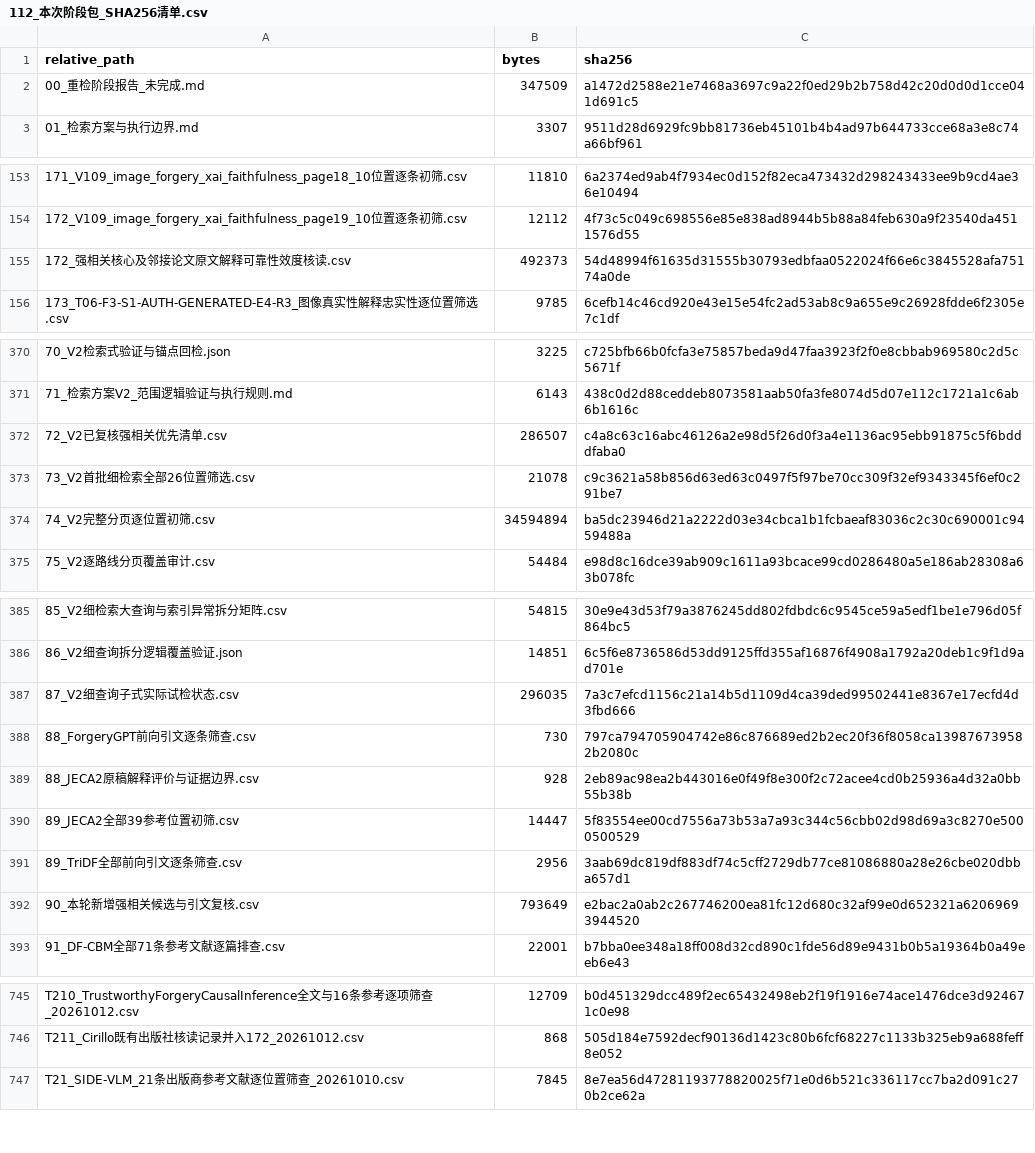
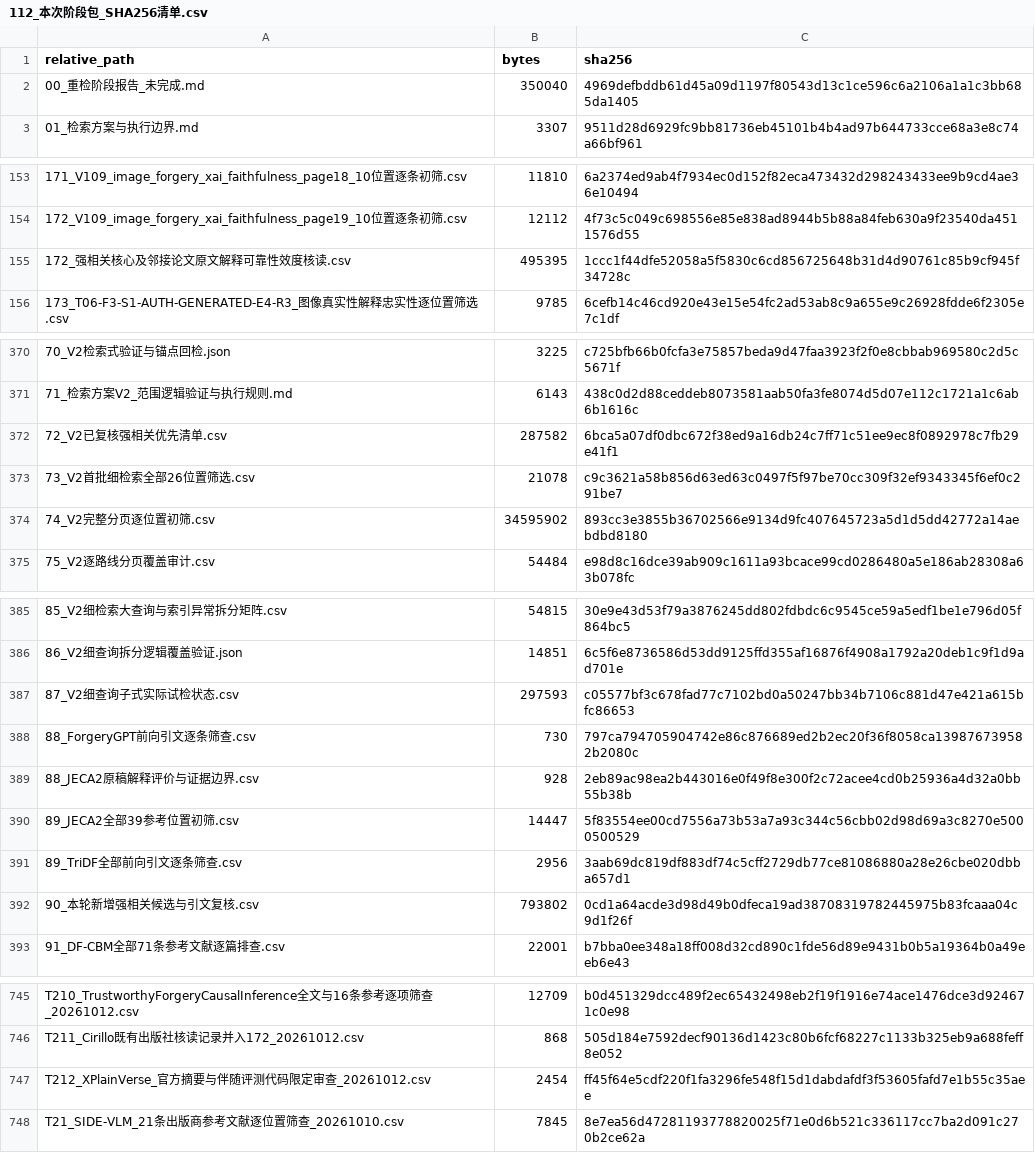
Before and after one commit to brodyZhao/my-research-project, a CSV file: outputs/图像鉴伪解释可靠性_重检_2026-10-05/112_本次阶段包_SHA256清单.csv, drawn as a sheet; only a part is shown, gaps mark what is left out.

```diff
--- a/outputs/图像鉴伪解释可靠性_重检_2026-10-05/112_本次阶段包_SHA256清单.csv
+++ b/outputs/图像鉴伪解释可靠性_重检_2026-10-05/112_本次阶段包_SHA256清单.csv
@@ -1,3 +1,3 @@
 relative_path,bytes,sha256
-00_重检阶段报告_未完成.md,347509,a1472d2588e21e7468a3697c9a22f0ed29b2b758d42c20d0d0d1cce041d691c5
+00_重检阶段报告_未完成.md,350040,4969defbddb61d45a09d1197f80543d13c1ce596c6a2106a1a1c3bb685da1405
 01_检索方案与执行边界.md,3307,9511d28d6929fc9bb81736eb45101b4b4ad97b644733cce68a3e8c74a66bf961
@@ -154,3 +154,3 @@
 172_V109_image_forgery_xai_faithfulness_page19_10位置逐条初筛.csv,12112,4f73c5c049c698556e85e838ad8944b5b88a84feb630a9f23540da4511576d55
-172_强相关核心及邻接论文原文解释可靠性效度核读.csv,492373,54d48994f61635d31555b30793edbfaa0522024f66e6c3845528afa75174a0de
+172_强相关核心及邻接论文原文解释可靠性效度核读.csv,495395,1ccc1f44dfe52058a5f5830c6cd856725648b31d4d90761c85b9cf945f34728c
 173_T06-F3-S1-AUTH-GENERATED-E4-R3_图像真实性解释忠实性逐位置筛选.csv,9785,6cefb14c46cd920e43e15e54fc2ad53ab8c9a655e9c26928fdde6f2305e7c1df
@@ -371,5 +371,5 @@
 71_检索方案V2_范围逻辑验证与执行规则.md,6143,438c0d2d88ceddeb8073581aab50fa3fe8074d5d07e112c1721a1c6ab6b1616c
-72_V2已复核强相关优先清单.csv,286507,c4a8c63c16abc46126a2e98d5f26d0f3a4e1136ac95ebb91875c5f6bdddfaba0
+72_V2已复核强相关优先清单.csv,287582,6bca5a07df0dbc672f38ed9a16db24c7ff71c51ee9ec8f0892978c7fb29e41f1
 73_V2首批细检索全部26位置筛选.csv,21078,c9c3621a58b856d63ed63c0497f5f97be70cc309f32ef9343345f6ef0c291be7
-74_V2完整分页逐位置初筛.csv,34594894,ba5dc23946d21a2222d03e34cbca1b1fcbaeaf83036c2c30c690001c9459488a
+74_V2完整分页逐位置初筛.csv,34595902,893cc3e3855b36702566e9134d9fc407645723a5d1d5dd42772a14aebdbd8180
 75_V2逐路线分页覆盖审计.csv,54484,e98d8c16dce39ab909c1611a93bcace99cd0286480a5e186ab28308a63b078fc
@@ -386,3 +386,3 @@
 86_V2细查询拆分逻辑覆盖验证.json,14851,6c5f6e8736586d53dd9125ffd355af16876f4908a1792a20deb1c9f1d9ad701e
-87_V2细查询子式实际试检状态.csv,296035,7a3c7efcd1156c21a14b5d1109d4ca39ded99502441e8367e17ecfd4d3fbd666
+87_V2细查询子式实际试检状态.csv,297593,c05577bf3c678fad77c7102bd0a50247bb34b7106c881d47e421a615bfc86653
 88_ForgeryGPT前向引文逐条筛查.csv,730,797ca794705904742e86c876689ed2b2ec20f36f8058ca139876739582b2080c
@@ -391,3 +391,3 @@
 89_TriDF全部前向引文逐条筛查.csv,2956,3aab69dc819df883df74c5cff2729db77ce81086880a28e26cbe020dbba657d1
-90_本轮新增强相关候选与引文复核.csv,793649,e2bac2a0ab2c267746200ea81fc12d680c32af99e0d652321a62069693944520
+90_本轮新增强相关候选与引文复核.csv,793802,0cd1a64acde3d98d49b0dfeca19ad38708319782445975b83fcaaa04c9d1f26f
 91_DF-CBM全部71条参考文献逐篇排查.csv,22001,b7bba0ee348a18ff008d32cd890c1fde56d89e9431b0b5a19364b0a49eeb6e43
@@ -746,2 +746,3 @@ T210_TrustworthyForgeryCausalInference全文与16条参考逐项筛查_20261012.
 T211_Cirillo既有出版社核读记录并入172_20261012.csv,868,505d184e7592decf90136d1423c80b6fcf68227c1133b325eb9a688feff8e052
+T212_XPlainVerse_官方摘要与伴随评测代码限定审查_20261012.csv,2454,ff45f64e5cdf220f1fa3296fe548f15d1dabdafdf3f53605fafd7e1b55c35aee
 T21_SIDE-VLM_21条出版商参考文献逐位置筛查_20261010.csv,7845,8e7ea56d47281193778820025f71e0d6b521c336117cc7ba2d091c270b2ce62a
```
Also changed, not shown: outputs/图像鉴伪解释可靠性_重检_2026-10-05/172_强相关核心及邻接论文原文解释可靠性效度核读.csv, outputs/图像鉴伪解释可靠性_重检_2026-10-05/72_V2已复核强相关优先清单.csv, 6 other files.
